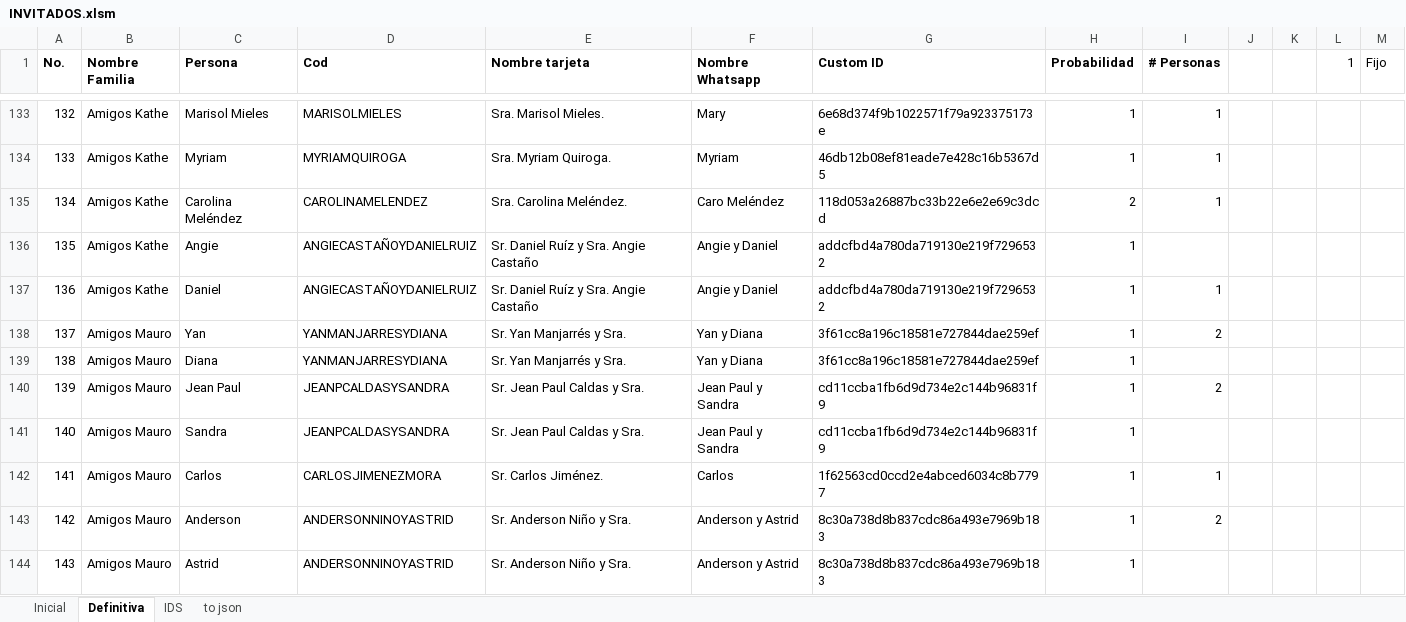
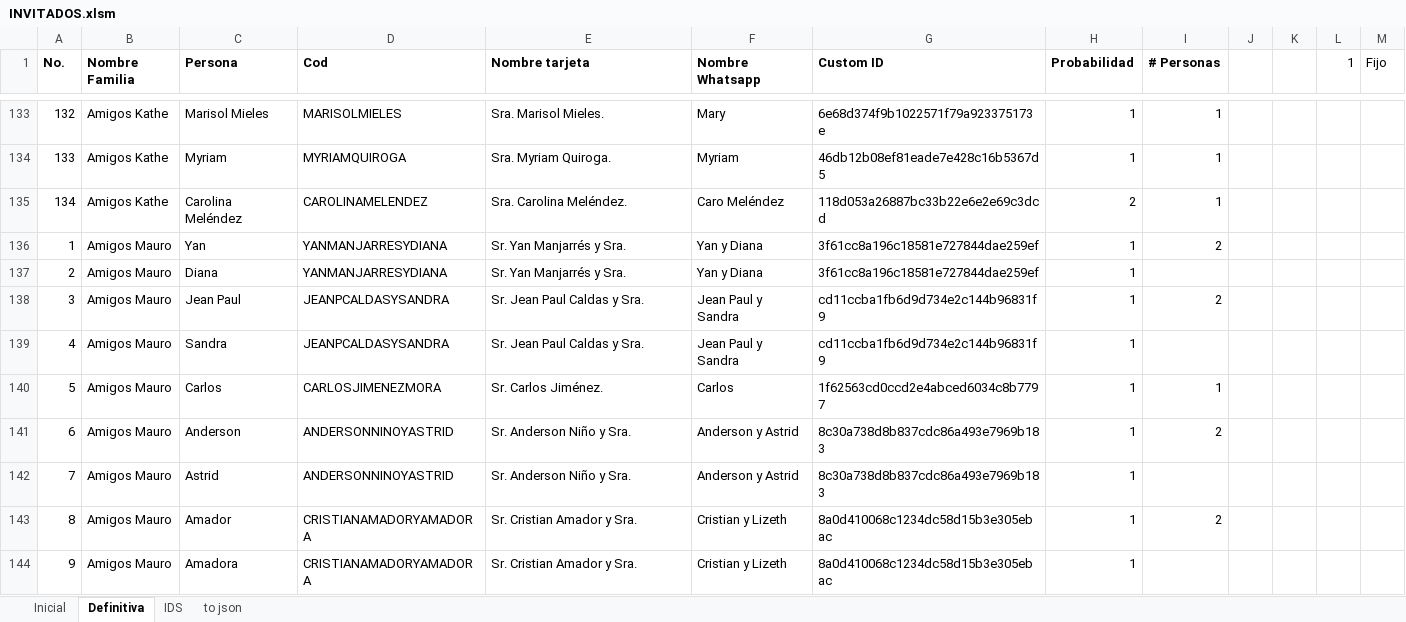
Before and after one commit to mivanospina94/mauro-kathe-wedding-website, an Excel workbook: INVITADOS.xlsm, sheet Definitiva, drawn as a sheet; only a part is shown, gaps mark what is left out; the shorter side is filled out with more unchanged rows; values as stored, in another font and other column widths than the file's, no borders; removed rows and columns are numbered as before the commit, all else as after; the diff names each change by its address in the sheet, - before the commit and + after, or states it on an @@ line.

```diff
--- a/INVITADOS.xlsm (sheet Definitiva)
+++ b/INVITADOS.xlsm (sheet Definitiva)
-row 136: 135 | Amigos Kathe | Angie | ANGIECASTAÑOYDANIELRUIZ | Sr. Daniel Ruíz y Sra. Angie Castaño | Angie y Daniel | addcfbd4a780da719130e219f7296532 | 1
-row 137: 136 | Amigos Kathe | Daniel | ANGIECASTAÑOYDANIELRUIZ | Sr. Daniel Ruíz y Sra. Angie Castaño | Angie y Daniel | addcfbd4a780da719130e219f7296532 | 1 | 1
@@ column A (No.) renumbered from row 136 down @@
```
Also changed, not shown: sheet IDS, sheet to json, formulas that keep their value, 1 other file.
